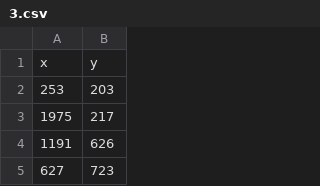
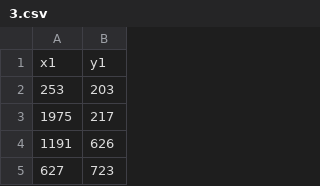
Before and after one commit to davidsaurus/Physics-192-Lab, a CSV file: 1_Stereometry/detections/3.csv, drawn as a sheet; only a part is shown; removed rows and columns are numbered as before the commit, all else as after; the diff names each change by its address in the sheet, - before the commit and + after, or states it on an @@ line.

```diff
--- a/1_Stereometry/detections/3.csv
+++ b/1_Stereometry/detections/3.csv
-row 1: x | y
+row 1: x1 | y1
```
Also changed, not shown: 1_Stereometry/detections/4.csv, 1_Stereometry/detections/5.csv, 25 other files.
